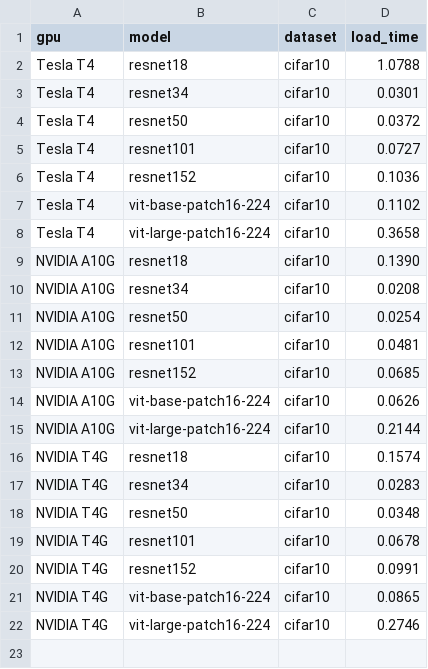
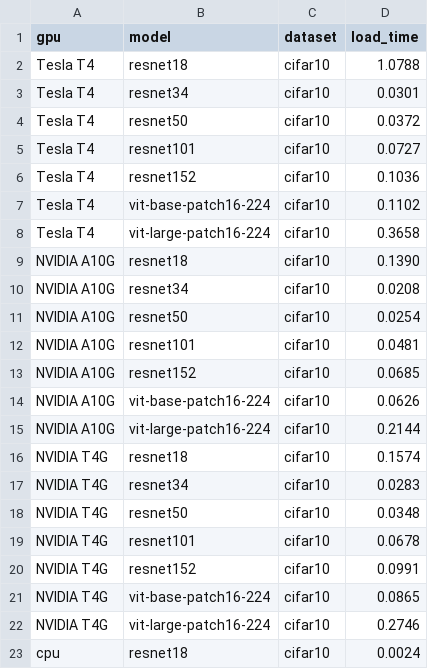
Before and after one commit to devos50/aws-gpu-benchmark, a CSV file: data/model_load_times.csv, drawn as a sheet; the diff names each change by its address in the sheet, - before the commit and + after, or states it on an @@ line.

Commit message:
Logging data/forward/backward step times separately

```diff
--- a/data/model_load_times.csv
+++ b/data/model_load_times.csv
+row 23: cpu | resnet18 | cifar10 | 0.0024
```
Also changed, not shown: 1 other file.
